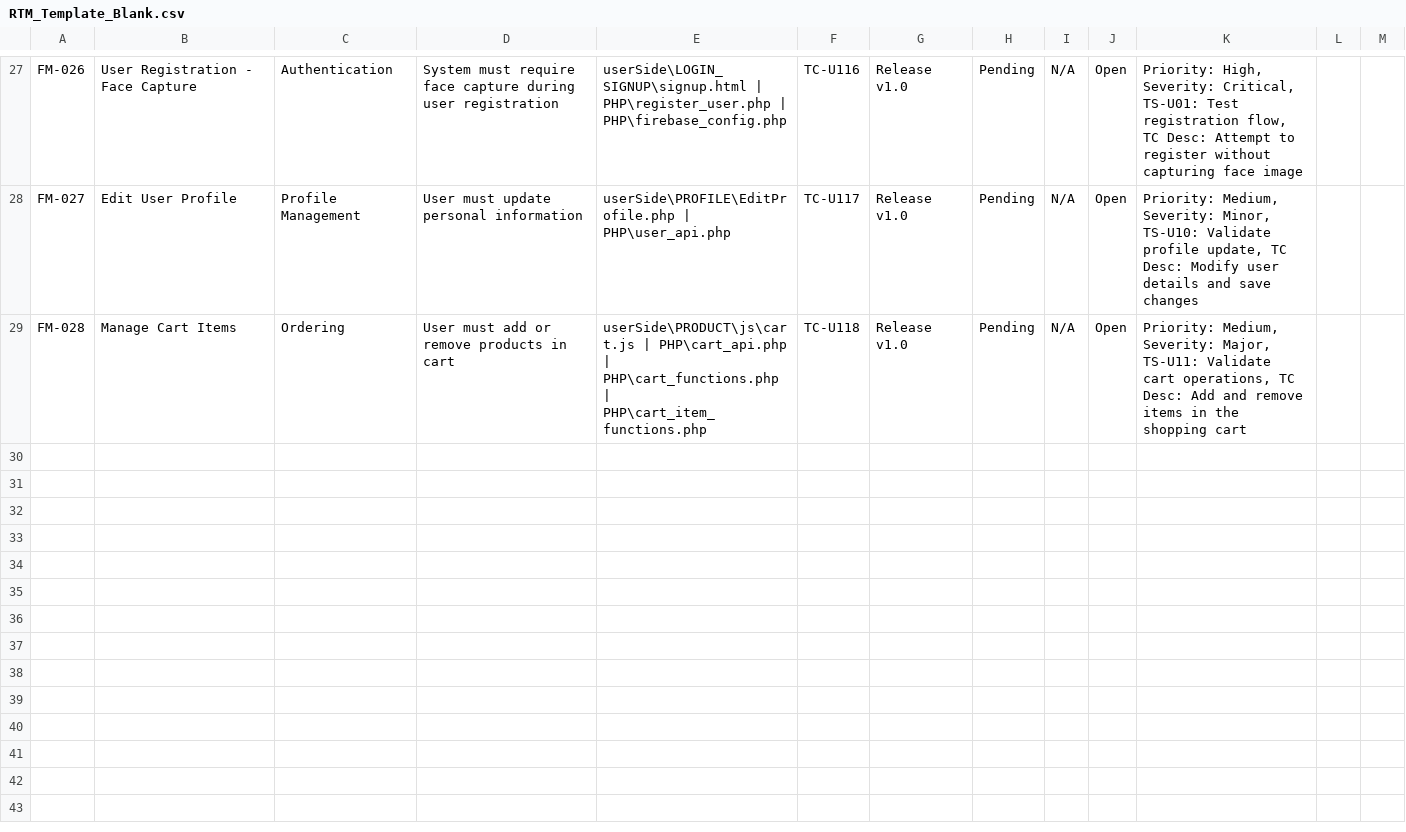
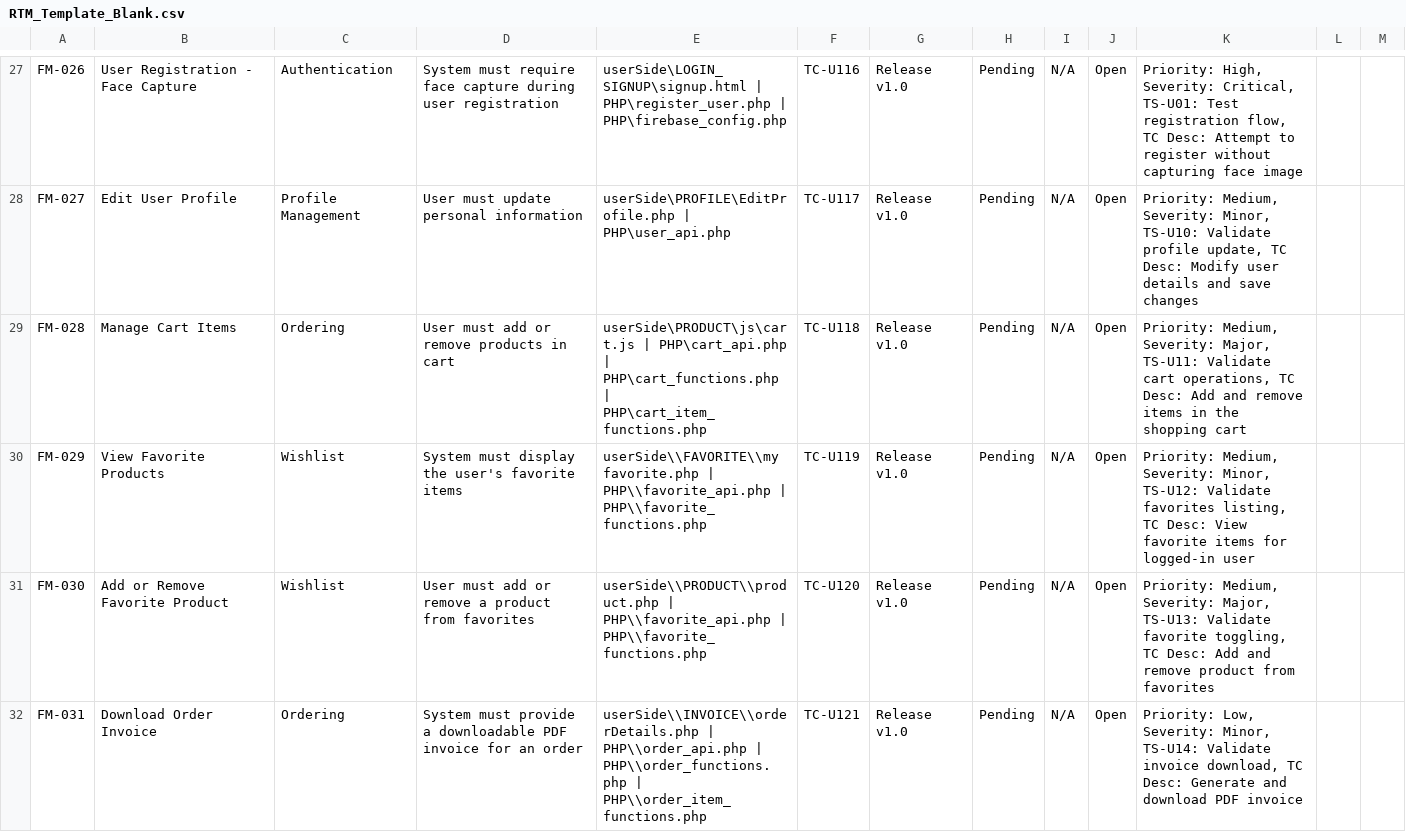
Before and after one commit to CloudMonkeyCoding/Cindys-Bakeshop, a CSV file: RTM_Template_Blank.csv, drawn as a sheet; only a part is shown, gaps mark what is left out; the diff covers the shown part only; the diff names each change by its address in the sheet, - before the commit and + after, or states it on an @@ line.

Commit message:
Expand RTM with favorites and invoice features

```diff
--- a/RTM_Template_Blank.csv
+++ b/RTM_Template_Blank.csv
+row 30: FM-029 | View Favorite Products | Wishlist | System must display the user's favorite items | userSide\\FAVORITE\\my favorite.php | PHP\\favorite_api.php | PHP\\favorite_functions.php | TC-U119 | Release v1.0 | Pending | N/A | Open | Priority: Medium, Severity: Minor, TS-U12: Validate favorites listing, TC Desc: View favorite items for logged-in user
+row 31: FM-030 | Add or Remove Favorite Product | Wishlist | User must add or remove a product from favorites | userSide\\PRODUCT\\product.php | PHP\\favorite_api.php | PHP\\favorite_functions.php | TC-U120 | Release v1.0 | Pending | N/A | Open | Priority: Medium, Severity: Major, TS-U13: Validate favorite toggling, TC Desc: Add and remove product from favorites
+row 32: FM-031 | Download Order Invoice | Ordering | System must provide a downloadable PDF invoice for an order | userSide\\INVOICE\\orderDetails.php | PHP\\order_api.php | PHP\\order_functions.php | PHP\\order_item_functions.php | TC-U121 | Release v1.0 | Pending | N/A | Open | Priority: Low, Severity: Minor, TS-U14: Validate invoice download, TC Desc: Generate and download PDF invoice
```
Also changed, not shown: 3 added rows elsewhere in this file.
